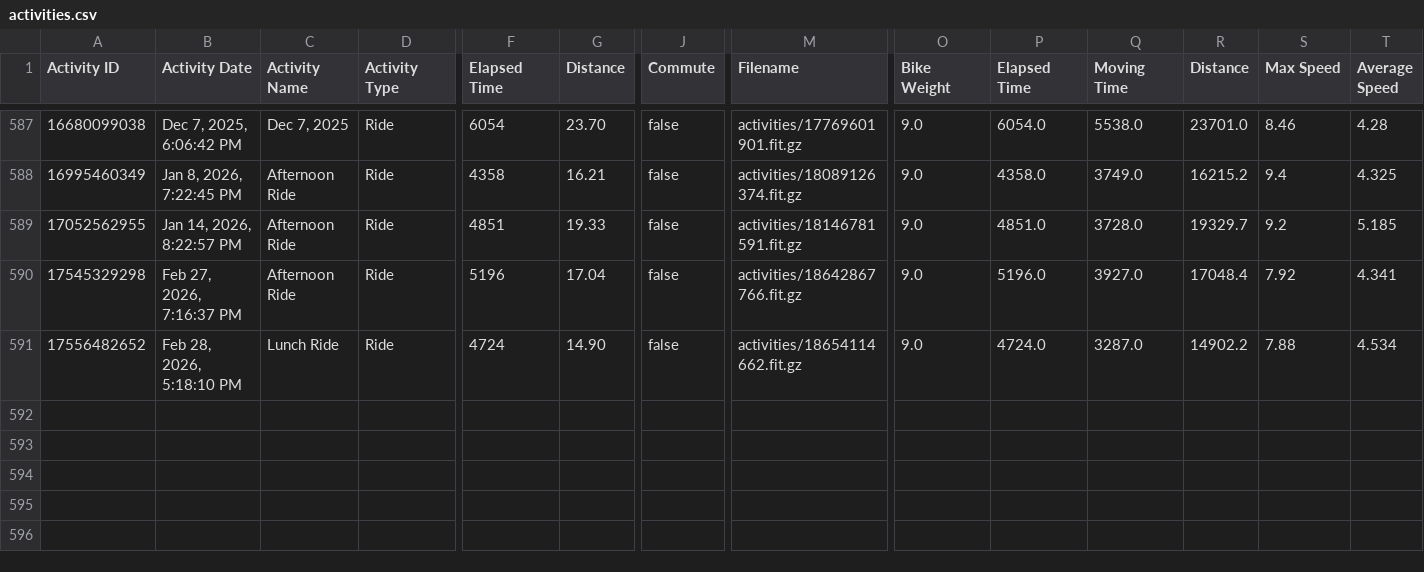
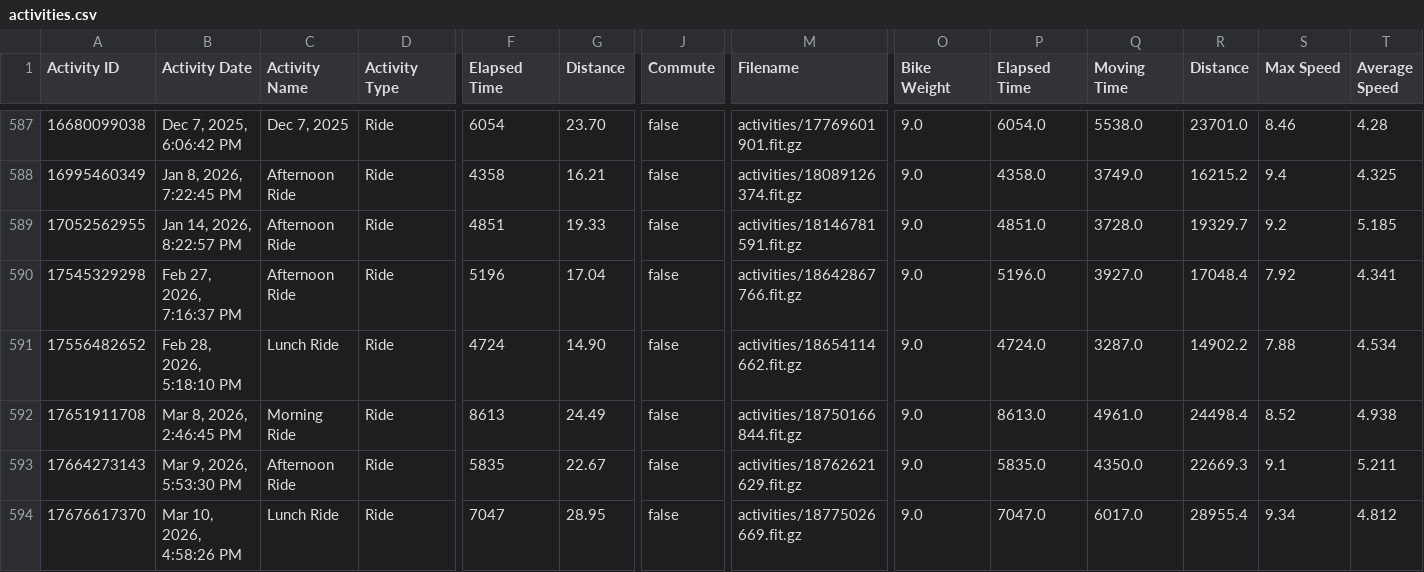
Before and after one commit to esimms999/cyclestats, a CSV file: inst/extdata/activities.csv, drawn as a sheet; only a part is shown, gaps mark what is left out; rows hold the shown columns only; the diff names each change by its address in the sheet, - before the commit and + after, or states it on an @@ line.

Commit message:
New data and renv.

```diff
--- a/inst/extdata/activities.csv
+++ b/inst/extdata/activities.csv
+row 592: 17651911708 | Mar 8, 2026, 2:46:45 PM | Morning Ride | Ride | 8613 | 24.49 | false | activities/18750166844.fit.gz | 9.0 | 8613.0 | 4961.0 | 24498.4 | 8.52 | 4.938
+row 593: 17664273143 | Mar 9, 2026, 5:53:30 PM | Afternoon Ride | Ride | 5835 | 22.67 | false | activities/18762621629.fit.gz | 9.0 | 5835.0 | 4350.0 | 22669.3 | 9.1 | 5.211
+row 594: 17676617370 | Mar 10, 2026, 4:58:26 PM | Lunch Ride | Ride | 7047 | 28.95 | false | activities/18775026669.fit.gz | 9.0 | 7047.0 | 6017.0 | 28955.4 | 9.34 | 4.812
```
Also changed, not shown: 1 other file.
